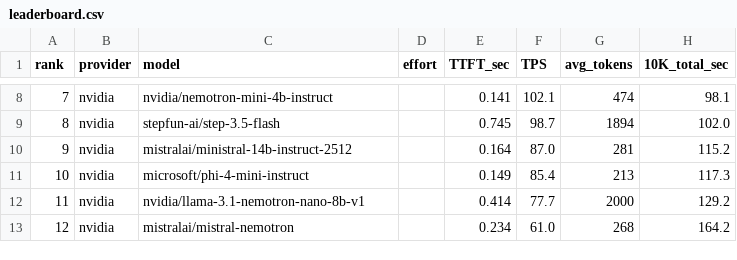
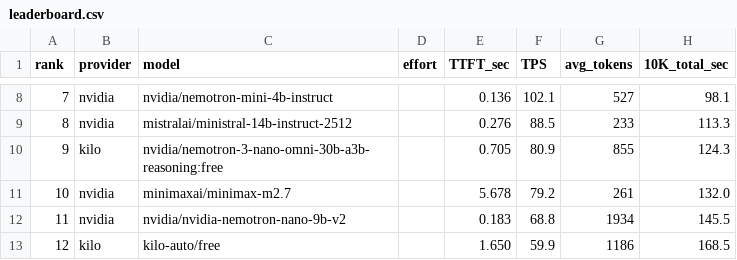
Before and after one commit to ons96/free-llm-benchmarking, a CSV file: data/leaderboard.csv, drawn as a sheet; only a part is shown, gaps mark what is left out; the diff covers the shown part only.

```diff
--- a/data/leaderboard.csv
+++ b/data/leaderboard.csv
@@ -8,6 +8,6 @@ rank,provider,model,effort,TTFT_sec,TPS,avg_tokens,10K_total_sec
-7,nvidia,nvidia/nemotron-mini-4b-instruct,,0.141,102.1,474,98.1
-8,nvidia,stepfun-ai/step-3.5-flash,,0.745,98.7,1894,102.0
-9,nvidia,mistralai/ministral-14b-instruct-2512,,0.164,87.0,281,115.2
-10,nvidia,microsoft/phi-4-mini-instruct,,0.149,85.4,213,117.3
-11,nvidia,nvidia/llama-3.1-nemotron-nano-8b-v1,,0.414,77.7,2000,129.2
-12,nvidia,mistralai/mistral-nemotron,,0.234,61.0,268,164.2
+7,nvidia,nvidia/nemotron-mini-4b-instruct,,0.136,102.1,527,98.1
+8,nvidia,mistralai/ministral-14b-instruct-2512,,0.276,88.5,233,113.3
+9,kilo,nvidia/nemotron-3-nano-omni-30b-a3b-reasoning:free,,0.705,80.9,855,124.3
+10,nvidia,minimaxai/minimax-m2.7,,5.678,79.2,261,132.0
+11,nvidia,nvidia/nvidia-nemotron-nano-9b-v2,,0.183,68.8,1934,145.5
+12,kilo,kilo-auto/free,,1.650,59.9,1186,168.5
```
Also changed, not shown: 129 edited cells elsewhere in this file, docs/leaderboard.csv, 3 other files.
